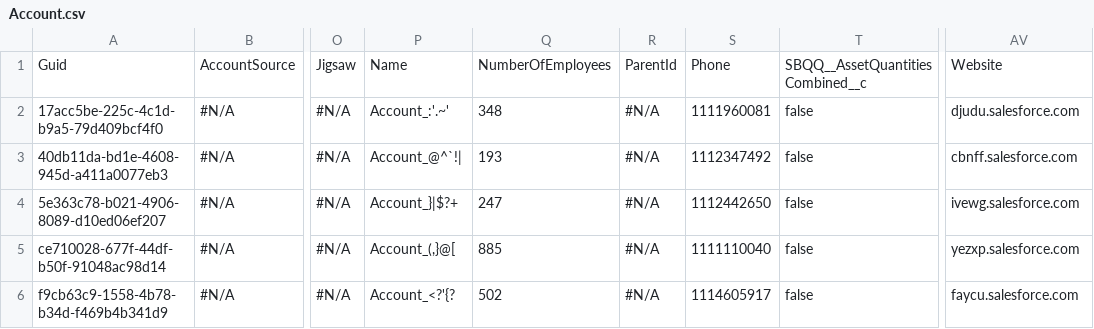
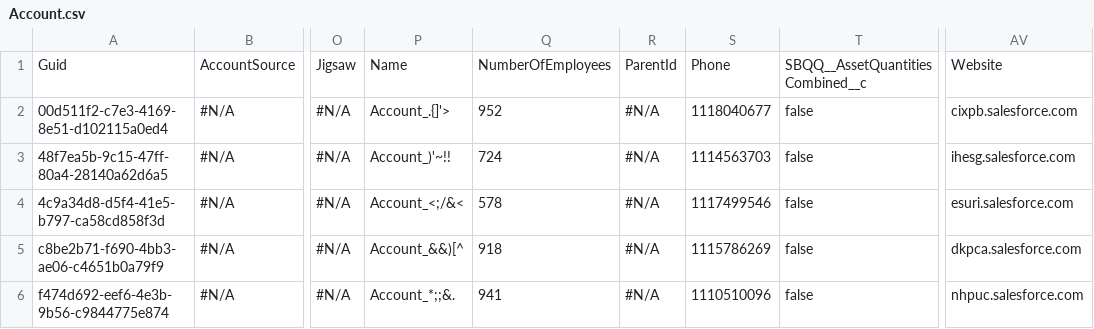
Before and after one commit to lzhdanovich/api-automation-repo, a CSV file: Account.csv, drawn as a sheet; only a part is shown, gaps mark what is left out; the diff names each change by its address in the sheet, - before the commit and + after, or states it on an @@ line.

Commit message:
Checkin for AppOps QA9 - NHF

```diff
--- a/Account.csv
+++ b/Account.csv
-A2: 17acc5be-225c-4c1d-b9a5-79d409bcf4f0
+A2: 00d511f2-c7e3-4169-8e51-d102115a0ed4
-P2: Account_:'.~'
+P2: Account_.{]'>
-Q2: 348
+Q2: 952
-S2: 1111960081
+S2: 1118040677
-AV2: djudu.salesforce.com
+AV2: cixpb.salesforce.com
-A3: 40db11da-bd1e-4608-945d-a411a0077eb3
+A3: 48f7ea5b-9c15-47ff-80a4-28140a62d6a5
-P3: Account_@^`!|
+P3: Account_)'~!!
-Q3: 193
+Q3: 724
-S3: 1112347492
+S3: 1114563703
-AV3: cbnff.salesforce.com
+AV3: ihesg.salesforce.com
-A4: 5e363c78-b021-4906-8089-d10ed06ef207
+A4: 4c9a34d8-d5f4-41e5-b797-ca58cd858f3d
-P4: Account_}|$?+
+P4: Account_<;/&<
-Q4: 247
+Q4: 578
-S4: 1112442650
+S4: 1117499546
-AV4: ivewg.salesforce.com
+AV4: esuri.salesforce.com
-A5: ce710028-677f-44df-b50f-91048ac98d14
+A5: c8be2b71-f690-4bb3-ae06-c4651b0a79f9
-P5: Account_(,}@[
+P5: Account_&&)[^
-Q5: 885
+Q5: 918
-S5: 1111110040
+S5: 1115786269
-AV5: yezxp.salesforce.com
+AV5: dkpca.salesforce.com
-A6: f9cb63c9-1558-4b78-b34d-f469b4b341d9
+A6: f474d692-eef6-4e3b-9b56-c9844775e874
-P6: Account_<?'{?
+P6: Account_*;;&.
-Q6: 502
+Q6: 941
-S6: 1114605917
+S6: 1110510096
-AV6: faycu.salesforce.com
+AV6: nhpuc.salesforce.com
```
